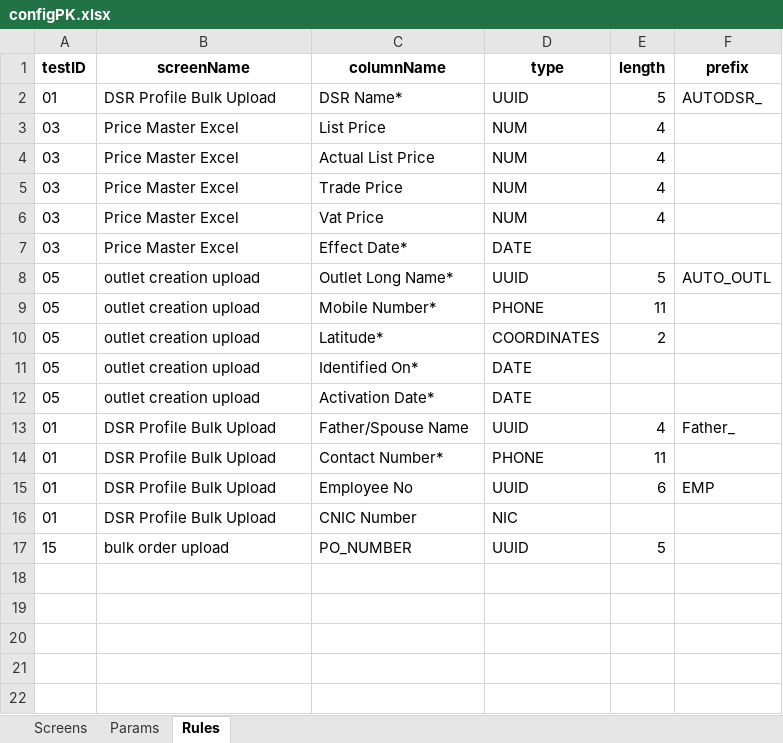
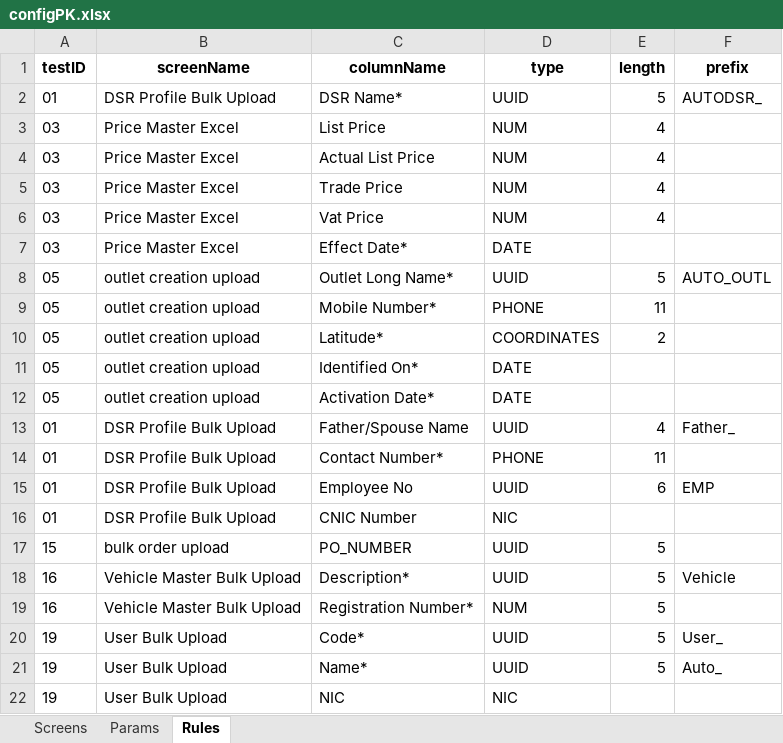
Before and after one commit to hadiimran00/ExcelGenerator, an Excel workbook: ResourcesPK/configPK.xlsx, sheet Rules, drawn as a sheet; values as stored, in another font and other column widths than the file's, no borders; the diff names each change by its address in the sheet, - before the commit and + after, or states it on an @@ line.

```diff
--- a/ResourcesPK/configPK.xlsx (sheet Rules)
+++ b/ResourcesPK/configPK.xlsx (sheet Rules)
+row 18: 16 | Vehicle Master Bulk Upload | Description* | UUID | 5 | Vehicle
+row 19: 16 | Vehicle Master Bulk Upload | Registration Number* | NUM | 5
+row 20: 19 | User Bulk Upload | Code* | UUID | 5 | User_
+row 21: 19 | User Bulk Upload | Name* | UUID | 5 | Auto_
+row 22: 19 | User Bulk Upload | NIC | NIC
```
Also changed, not shown: sheet Screens, sheet Params, ResourcesBD/dsrProfileData.xlsx, ResourcesPK/dsrProfileData.xlsx, 29 other files.
